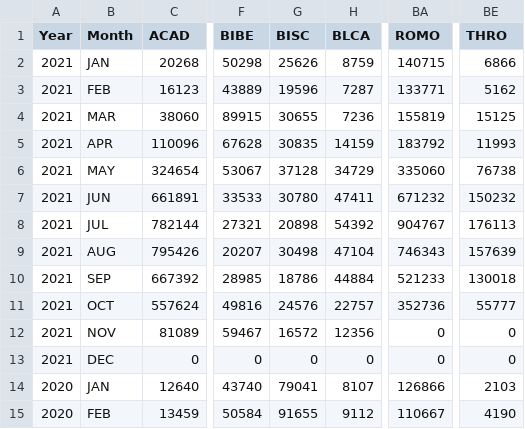
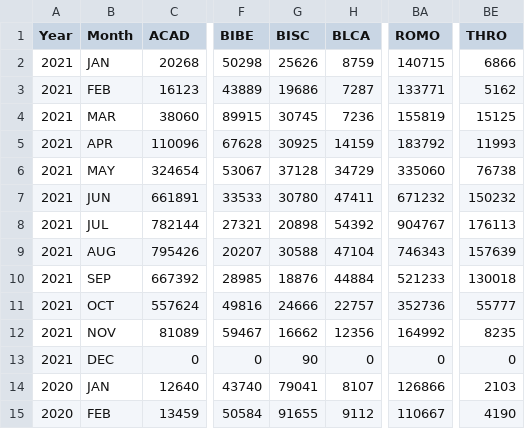
Before and after one commit to carl-schick-ds/national-parks, a CSV file: national_park_visits.csv, drawn as a sheet; only a part is shown, gaps mark what is left out; the diff names each change by its address in the sheet, - before the commit and + after, or states it on an @@ line.

Commit message:
Data collection relocated to py file.

```diff
--- a/national_park_visits.csv
+++ b/national_park_visits.csv
-G3 (BISC): 19596
+G3 (BISC): 19686
-G4 (BISC): 30655
+G4 (BISC): 30745
-G5 (BISC): 30835
+G5 (BISC): 30925
-G9 (BISC): 30498
+G9 (BISC): 30588
-G10 (BISC): 18786
+G10 (BISC): 18876
-G11 (BISC): 24576
+G11 (BISC): 24666
-G12 (BISC): 16572
+G12 (BISC): 16662
-BA12 (ROMO): 0
+BA12 (ROMO): 164992
-BE12 (THRO): 0
+BE12 (THRO): 8235
-G13 (BISC): 0
+G13 (BISC): 90
```
Also changed, not shown: 3 other files.
